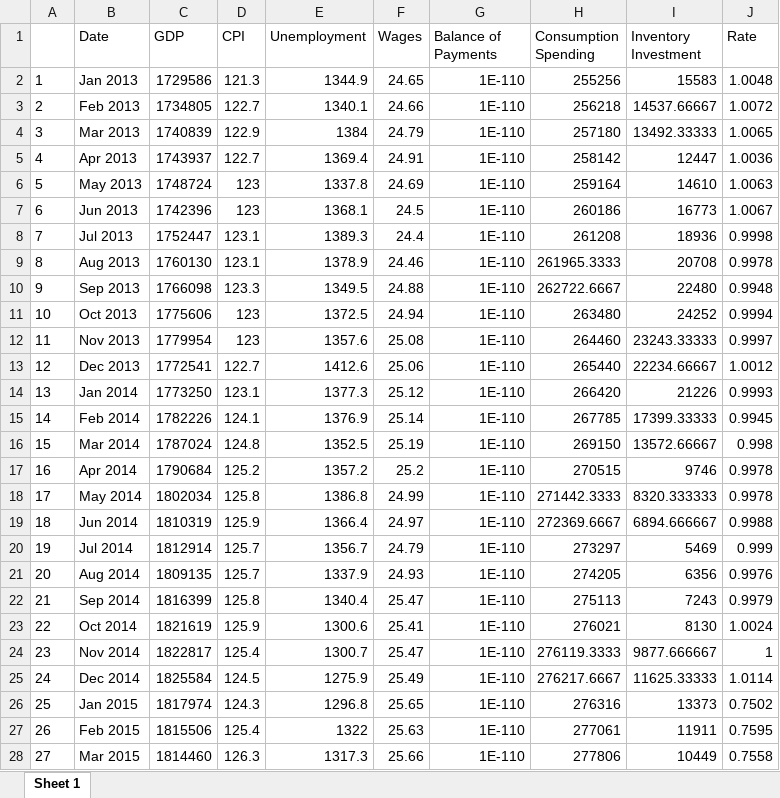
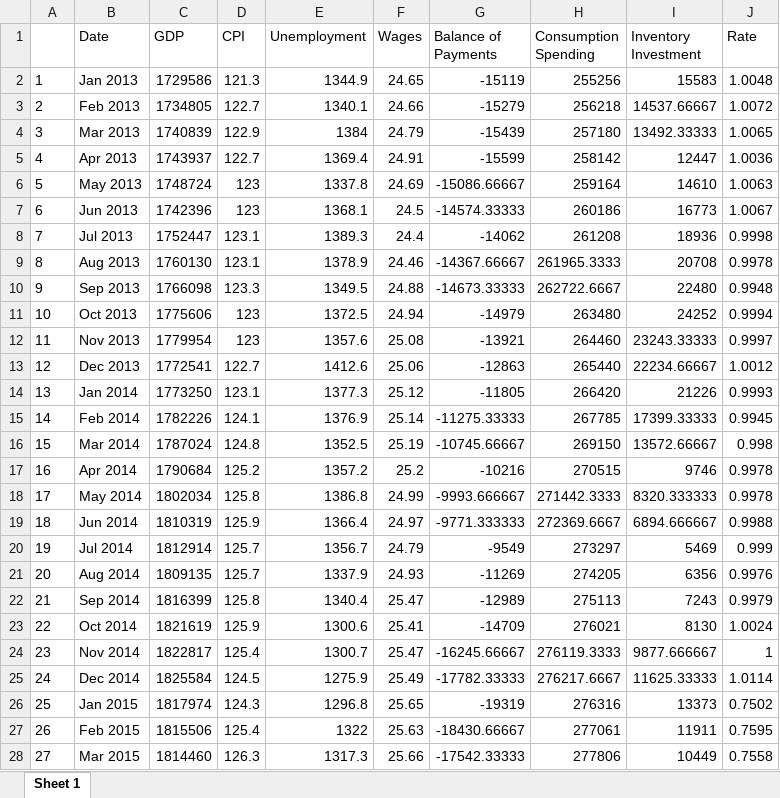
Before and after one commit to WilliamClintC/BOC-CPI-Mapper, an Excel workbook: data.xlsx, sheet Sheet 1, drawn as a sheet; only a part is shown; values as stored, in another font and other column widths than the file's, no borders; the diff covers the shown part only; the diff names each change by its address in the sheet, - before the commit and + after, or states it on an @@ line.

```diff
--- a/data.xlsx (sheet Sheet 1)
+++ b/data.xlsx (sheet Sheet 1)
-G2 (Balance of Payments): 1E-110
+G2 (Balance of Payments): -15119
-G3 (Balance of Payments): 1E-110
+G3 (Balance of Payments): -15279
-G4 (Balance of Payments): 1E-110
+G4 (Balance of Payments): -15439
-G5 (Balance of Payments): 1E-110
+G5 (Balance of Payments): -15599
-G6 (Balance of Payments): 1E-110
+G6 (Balance of Payments): -15086.66667
-G7 (Balance of Payments): 1E-110
+G7 (Balance of Payments): -14574.33333
-G8 (Balance of Payments): 1E-110
+G8 (Balance of Payments): -14062
-G9 (Balance of Payments): 1E-110
+G9 (Balance of Payments): -14367.66667
-G10 (Balance of Payments): 1E-110
+G10 (Balance of Payments): -14673.33333
-G11 (Balance of Payments): 1E-110
+G11 (Balance of Payments): -14979
-G12 (Balance of Payments): 1E-110
+G12 (Balance of Payments): -13921
-G13 (Balance of Payments): 1E-110
+G13 (Balance of Payments): -12863
-G14 (Balance of Payments): 1E-110
+G14 (Balance of Payments): -11805
-G15 (Balance of Payments): 1E-110
+G15 (Balance of Payments): -11275.33333
-G16 (Balance of Payments): 1E-110
+G16 (Balance of Payments): -10745.66667
-G17 (Balance of Payments): 1E-110
+G17 (Balance of Payments): -10216
-G18 (Balance of Payments): 1E-110
+G18 (Balance of Payments): -9993.666667
-G19 (Balance of Payments): 1E-110
+G19 (Balance of Payments): -9771.333333
-G20 (Balance of Payments): 1E-110
+G20 (Balance of Payments): -9549
-G21 (Balance of Payments): 1E-110
+G21 (Balance of Payments): -11269
-G22 (Balance of Payments): 1E-110
+G22 (Balance of Payments): -12989
-G23 (Balance of Payments): 1E-110
+G23 (Balance of Payments): -14709
-G24 (Balance of Payments): 1E-110
+G24 (Balance of Payments): -16245.66667
-G25 (Balance of Payments): 1E-110
+G25 (Balance of Payments): -17782.33333
-G26 (Balance of Payments): 1E-110
+G26 (Balance of Payments): -19319
-G27 (Balance of Payments): 1E-110
+G27 (Balance of Payments): -18430.66667
-G28 (Balance of Payments): 1E-110
+G28 (Balance of Payments): -17542.33333
```
Also changed, not shown: 117 edited cells elsewhere in this sheet, 3 other files.
